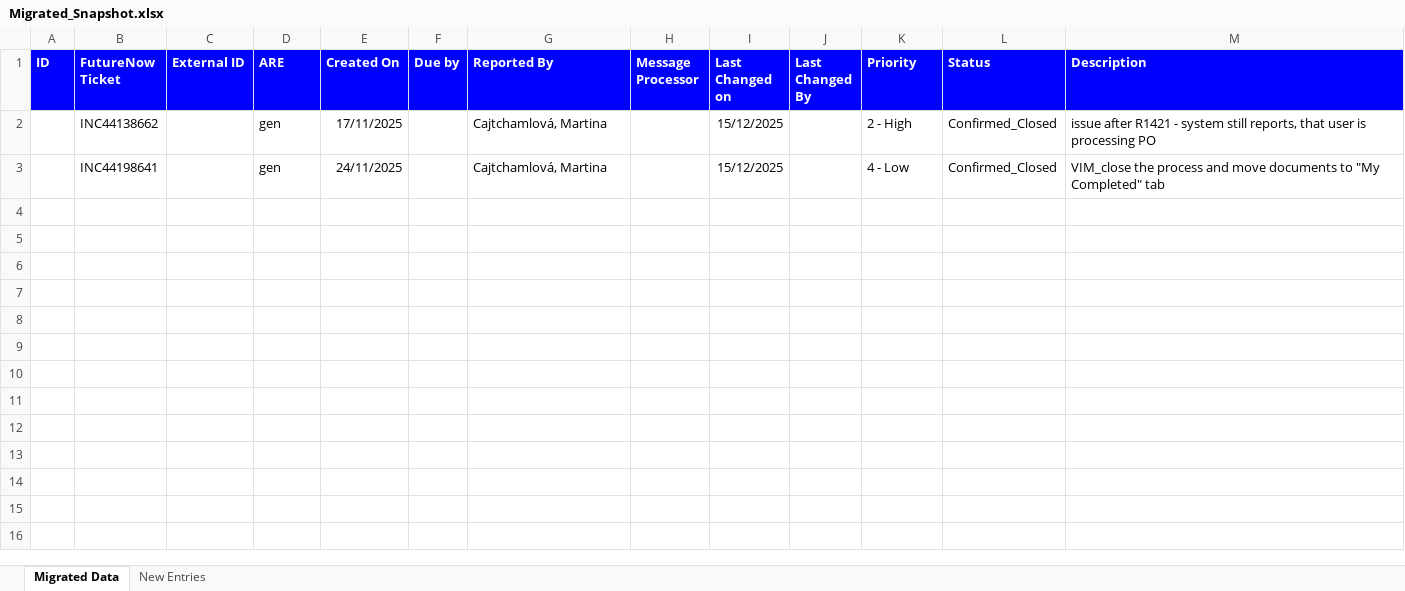
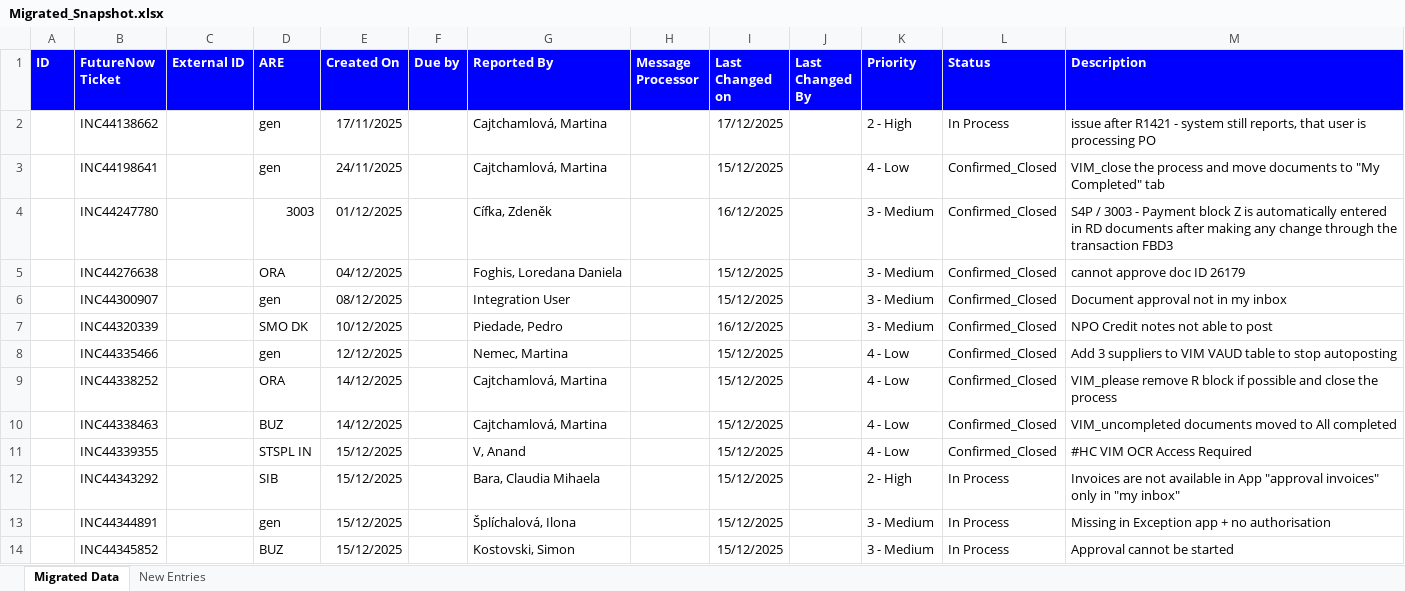
Before and after one commit to PedroSiemens20/ExcelMigrationSiemens, an Excel workbook: Migrated_Snapshot.xlsx, sheet Migrated Data, drawn as a sheet; values as stored, in another font and other column widths than the file's, no borders; the diff names each change by its address in the sheet, - before the commit and + after, or states it on an @@ line.

```diff
--- a/Migrated_Snapshot.xlsx (sheet Migrated Data)
+++ b/Migrated_Snapshot.xlsx (sheet Migrated Data)
-I2 (Last Changed on): 15/12/2025
+I2 (Last Changed on): 17/12/2025
-L2 (Status): Confirmed_Closed
+L2 (Status): In Process
+row 4:  | INC44247780 |  | 3003 | 01/12/2025 |  | Cífka, Zdeněk |  | 16/12/2025 |  | 3 - Medium | Confirmed_Closed | S4P / 3003 - Payment block Z is automatically entered in RD documents after making any change through the transaction FBD3
+row 5:  | INC44276638 |  | ORA | 04/12/2025 |  | Foghis, Loredana Daniela |  | 15/12/2025 |  | 3 - Medium | Confirmed_Closed | cannot approve doc ID 26179
+row 6:  | INC44300907 |  | gen | 08/12/2025 |  | Integration User |  | 15/12/2025 |  | 3 - Medium | Confirmed_Closed | Document approval not in my inbox
+row 7:  | INC44320339 |  | SMO DK | 10/12/2025 |  | Piedade, Pedro |  | 16/12/2025 |  | 3 - Medium | Confirmed_Closed | NPO Credit notes not able to post
+row 8:  | INC44335466 |  | gen | 12/12/2025 |  | Nemec, Martina |  | 15/12/2025 |  | 4 - Low | Confirmed_Closed | Add 3 suppliers to VIM VAUD table to stop autoposting
+row 9:  | INC44338252 |  | ORA | 14/12/2025 |  | Cajtchamlová, Martina |  | 15/12/2025 |  | 4 - Low | Confirmed_Closed | VIM_please remove R block if possible and close the process
+row 10:  | INC44338463 |  | BUZ | 14/12/2025 |  | Cajtchamlová, Martina |  | 15/12/2025 |  | 4 - Low | Confirmed_Closed | VIM_uncompleted documents moved to All completed
+row 11:  | INC44339355 |  | STSPL IN | 15/12/2025 |  | V, Anand |  | 15/12/2025 |  | 4 - Low | Confirmed_Closed | #HC VIM OCR Access Required
+row 12:  | INC44343292 |  | SIB | 15/12/2025 |  | Bara, Claudia Mihaela |  | 15/12/2025 |  | 2 - High | In Process | Invoices are not available in App "approval invoices" only in "my inbox"
+row 13:  | INC44344891 |  | gen | 15/12/2025 |  | Šplíchalová, Ilona |  | 15/12/2025 |  | 3 - Medium | In Process | Missing in Exception app + no authorisation
+row 14:  | INC44345852 |  | BUZ | 15/12/2025 |  | Kostovski, Simon |  | 15/12/2025 |  | 3 - Medium | In Process | Approval cannot be started
```
Also changed, not shown: sheet New Entries, src/main/excelFiles/VIM-Incidents-Status - Copy.xlsx, 3 other files.
